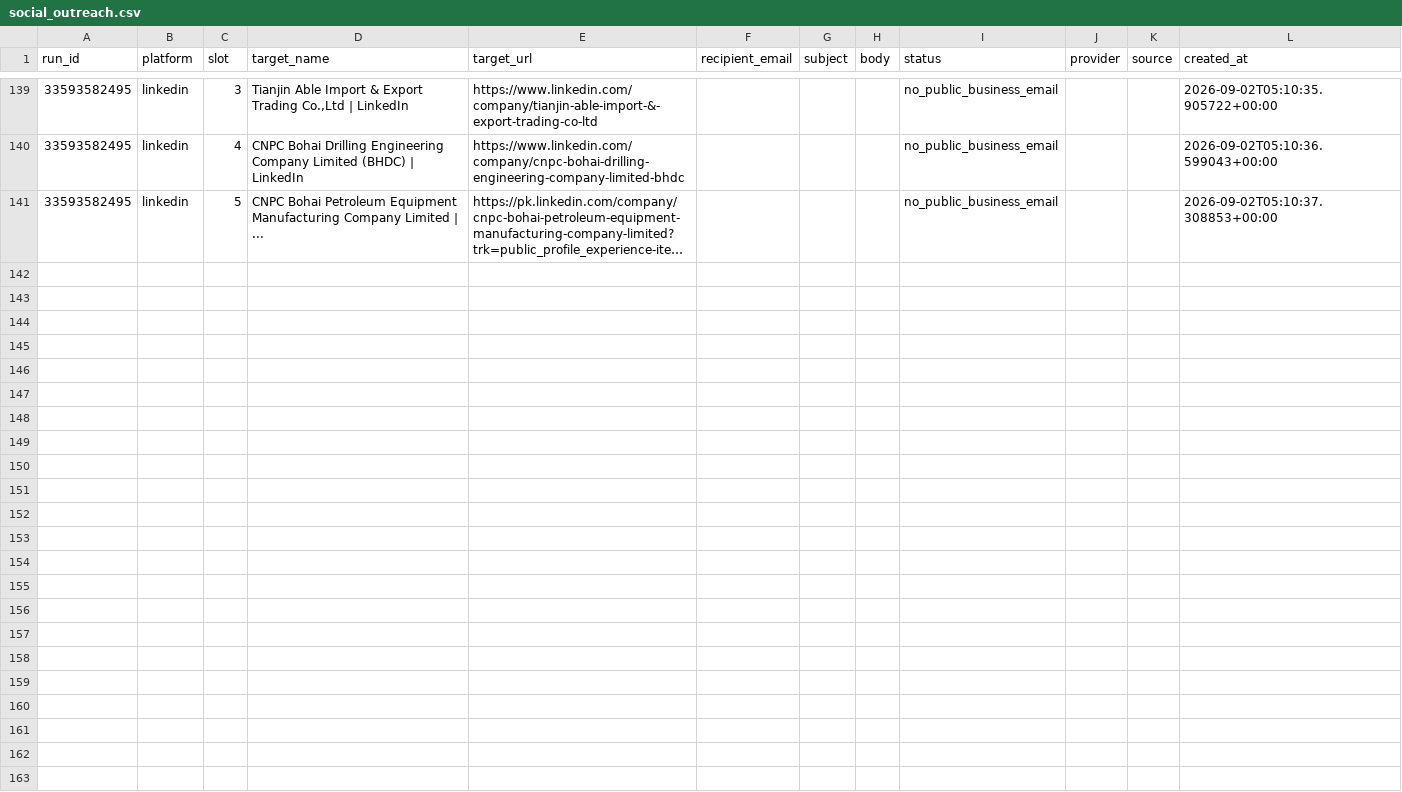
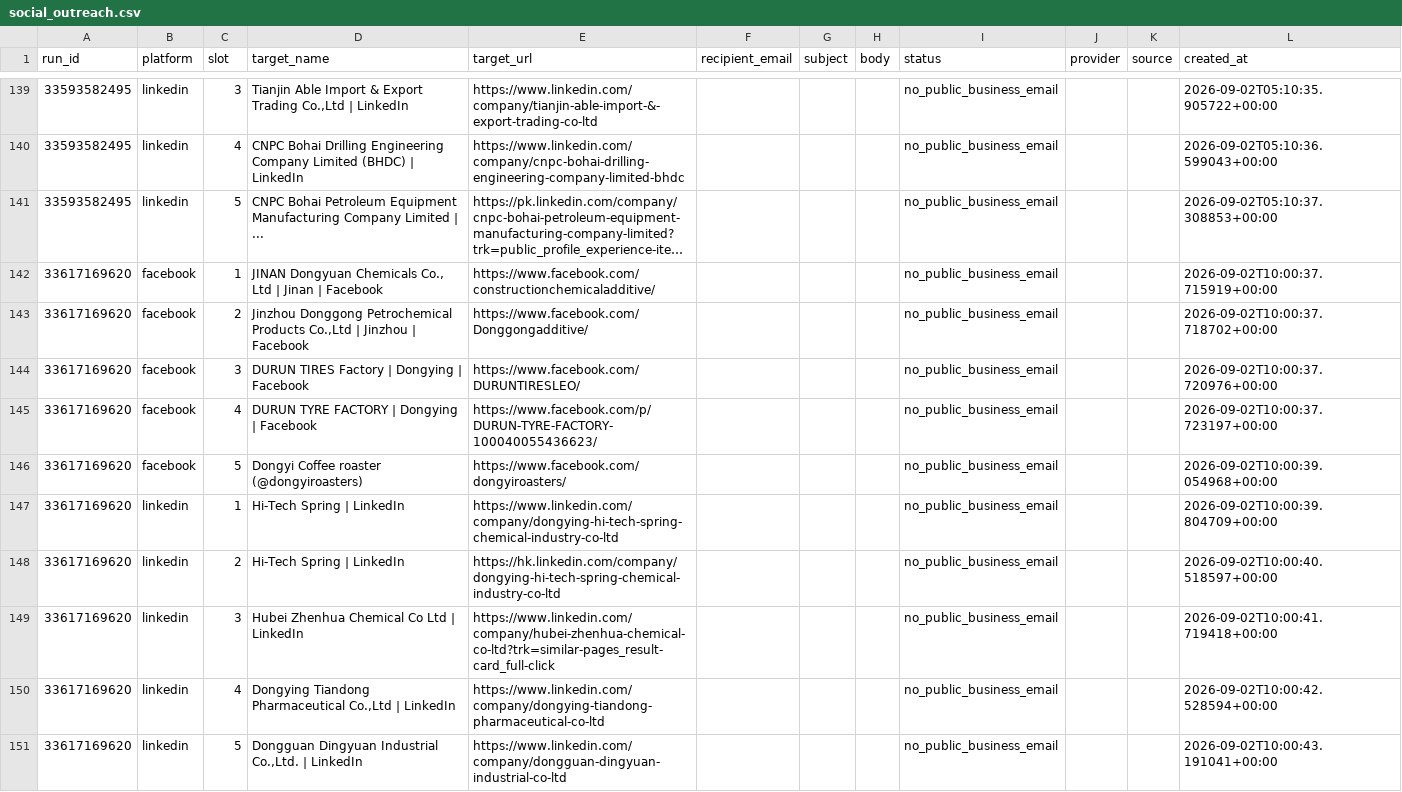
Before and after one commit to GLOBALI90/rozhanglobal-social-outreach, a CSV file: data/social_outreach.csv, drawn as a sheet; only a part is shown, gaps mark what is left out; long unchanged cells end in …; the diff names each change by its address in the sheet, - before the commit and + after, or states it on an @@ line.

```diff
--- a/data/social_outreach.csv
+++ b/data/social_outreach.csv
+row 142: 33617169620 | facebook | 1 | JINAN Dongyuan Chemicals Co., Ltd | Jinan | Facebook | https://www.facebook.com/constructionchemicaladditive/ |  |  |  | no_public_business_email |  |  | 2026-09-02T10:00:37.715919+00:00
+row 143: 33617169620 | facebook | 2 | Jinzhou Donggong Petrochemical Products Co.,Ltd | Jinzhou | Facebook | https://www.facebook.com/Donggongadditive/ |  |  |  | no_public_business_email |  |  | 2026-09-02T10:00:37.718702+00:00
+row 144: 33617169620 | facebook | 3 | DURUN TIRES Factory | Dongying | Facebook | https://www.facebook.com/DURUNTIRESLEO/ |  |  |  | no_public_business_email |  |  | 2026-09-02T10:00:37.720976+00:00
+row 145: 33617169620 | facebook | 4 | DURUN TYRE FACTORY | Dongying | Facebook | https://www.facebook.com/p/DURUN-TYRE-FACTORY-100040055436623/ |  |  |  | no_public_business_email |  |  | 2026-09-02T10:00:37.723197+00:00
+row 146: 33617169620 | facebook | 5 | Dongyi Coffee roaster (@dongyiroasters) | https://www.facebook.com/dongyiroasters/ |  |  |  | no_public_business_email |  |  | 2026-09-02T10:00:39.054968+00:00
+row 147: 33617169620 | linkedin | 1 | Hi-Tech Spring | LinkedIn | https://www.linkedin.com/company/dongying-hi-tech-spring-chemical-industry-co-ltd |  |  |  | no_public_business_email |  |  | 2026-09-02T10:00:39.804709+00:00
+row 148: 33617169620 | linkedin | 2 | Hi-Tech Spring | LinkedIn | https://hk.linkedin.com/company/dongying-hi-tech-spring-chemical-industry-co-ltd |  |  |  | no_public_business_email |  |  | 2026-09-02T10:00:40.518597+00:00
+row 149: 33617169620 | linkedin | 3 | Hubei Zhenhua Chemical Co Ltd | LinkedIn | https://www.linkedin.com/company/hubei-zhenhua-chemical-co-ltd?trk=similar-pages_result-card_full-click |  |  |  | no_public_business_email |  |  | 2026-09-02T10:00:41.719418+00:00
+row 150: 33617169620 | linkedin | 4 | Dongying Tiandong Pharmaceutical Co.,Ltd | LinkedIn | https://www.linkedin.com/company/dongying-tiandong-pharmaceutical-co-ltd |  |  |  | no_public_business_email |  |  | 2026-09-02T10:00:42.528594+00:00
+row 151: 33617169620 | linkedin | 5 | Dongguan Dingyuan Industrial Co.,Ltd. | LinkedIn | https://www.linkedin.com/company/dongguan-dingyuan-industrial-co-ltd |  |  |  | no_public_business_email |  |  | 2026-09-02T10:00:43.191041+00:00
```
Also changed, not shown: 2 other files.
